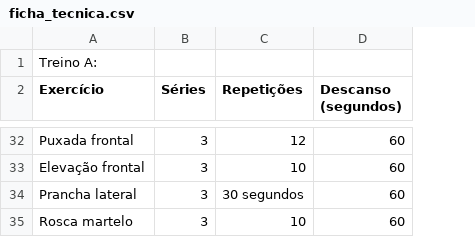
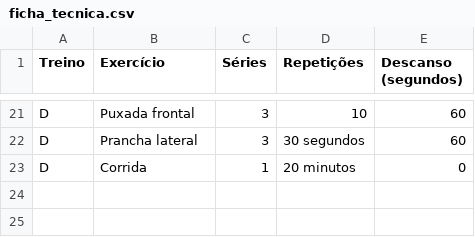
Before and after one commit to restrelas/gptreino, a CSV file: ficha_tecnica.csv, drawn as a sheet; only a part is shown, gaps mark what is left out; removed rows and columns are numbered as before the commit, all else as after; the diff covers the shown part only; the diff names each change by its address in the sheet, - before the commit and + after, or states it on an @@ line.

Commit message:
incluindo front basico

```diff
--- a/ficha_tecnica.csv
+++ b/ficha_tecnica.csv
+column A (Treino), rows 21-22: D | D
-row 1: Treino A:
-D21 (Repetições): 12
+D21 (Repetições): 10
-row 33: Elevação frontal | 3 | 10 | 60
-row 35: Rosca martelo | 3 | 10 | 60
+row 23: D | Corrida | 1 | 20 minutos | 0
```
Also changed, not shown: 10 added rows, 20 removed rows, 5 moved rows and 1 edited cell elsewhere in this file, 10 other files.
